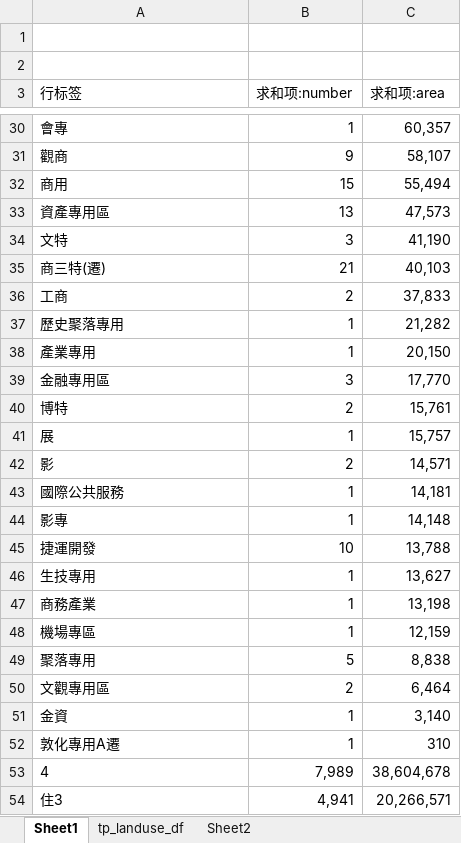
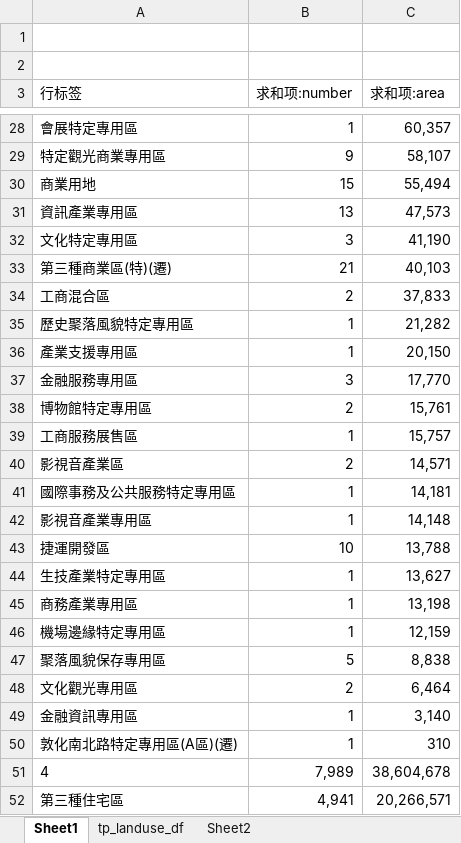
Before and after one commit to dubidub/dubidub.github.io, an Excel workbook: tp_transportation_network/tp_landuse_df.xlsx, sheet Sheet1, drawn as a sheet; only a part is shown, gaps mark what is left out; values as stored, in another font and other column widths than the file's, no borders; addresses are those after the commit; the diff covers the shown part only; the diff names each change by its address in the sheet, - before the commit and + after, or states it on an @@ line.

```diff
--- a/tp_transportation_network/tp_landuse_df.xlsx (sheet Sheet1)
+++ b/tp_transportation_network/tp_landuse_df.xlsx (sheet Sheet1)
-A28 (行标签): 會專
+A28 (行标签): 會展特定專用區
-A29 (行标签): 觀商
+A29 (行标签): 特定觀光商業專用區
-A30 (行标签): 商用
+A30 (行标签): 商業用地
-A31 (行标签): 資產專用區
+A31 (行标签): 資訊產業專用區
-A32 (行标签): 文特
+A32 (行标签): 文化特定專用區
-A33 (行标签): 商三特(遷)
+A33 (行标签): 第三種商業區(特)(遷)
-A34 (行标签): 工商
+A34 (行标签): 工商混合區
-A35 (行标签): 歷史聚落專用
+A35 (行标签): 歷史聚落風貌特定專用區
-A36 (行标签): 產業專用
+A36 (行标签): 產業支援專用區
-A37 (行标签): 金融專用區
+A37 (行标签): 金融服務專用區
-A38 (行标签): 博特
+A38 (行标签): 博物館特定專用區
-A39 (行标签): 展
+A39 (行标签): 工商服務展售區
-A40 (行标签): 影
+A40 (行标签): 影視音產業區
-A41 (行标签): 國際公共服務
+A41 (行标签): 國際事務及公共服務特定專用區
-A42 (行标签): 影專
+A42 (行标签): 影視音產業專用區
-A43 (行标签): 捷運開發
+A43 (行标签): 捷運開發區
-A44 (行标签): 生技專用
+A44 (行标签): 生技產業特定專用區
-A45 (行标签): 商務產業
+A45 (行标签): 商務產業專用區
-A46 (行标签): 機場專區
+A46 (行标签): 機場邊緣特定專用區
-A47 (行标签): 聚落專用
+A47 (行标签): 聚落風貌保存專用區
-A48 (行标签): 文觀專用區
+A48 (行标签): 文化觀光專用區
-A49 (行标签): 金資
+A49 (行标签): 金融資訊專用區
-A50 (行标签): 敦化專用A遷
+A50 (行标签): 敦化南北路特定專用區(A區)(遷)
-A52 (行标签): 住3
+A52 (行标签): 第三種住宅區
```
Also changed, not shown: 1 added row, 3 removed rows and 69 edited cells elsewhere in this sheet, sheet tp_landuse_df, 22 other files.
